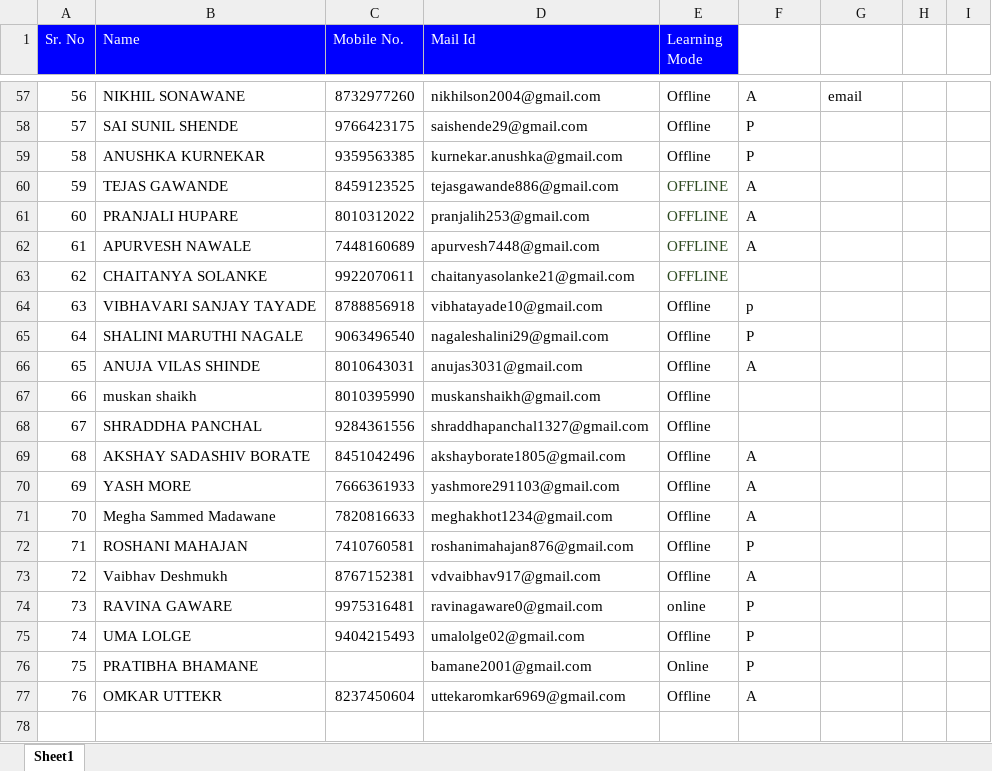
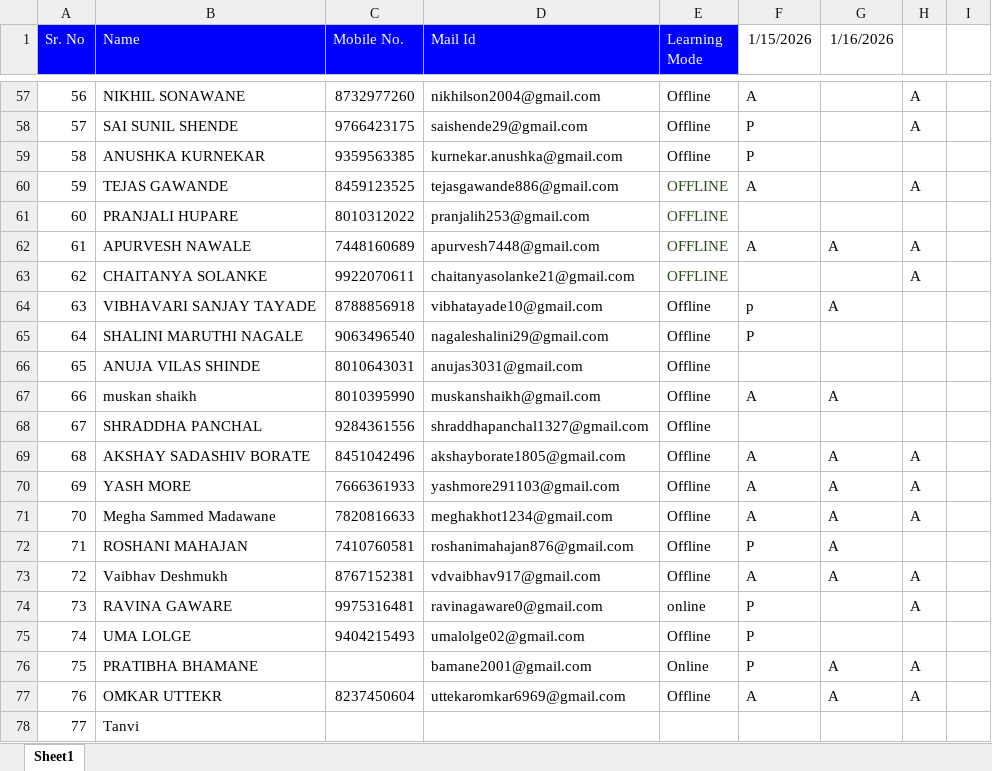
Before and after one commit to sonaliitp1/ITPM-Django-JUNE-JULY, an Excel workbook: Attendance.xlsx, sheet Sheet1, drawn as a sheet; only a part is shown, gaps mark what is left out; values as stored, in another font and other column widths than the file's, no borders; the diff covers the shown part only; the diff names each change by its address in the sheet, - before the commit and + after, or states it on an @@ line.

```diff
--- a/Attendance.xlsx (sheet Sheet1)
+++ b/Attendance.xlsx (sheet Sheet1)
-F1: (empty)
+F1: 1/15/2026
-G1: (empty)
+G1: 1/16/2026
-G57 (1/16/2026): email
+G57 (1/16/2026): (empty)
-H57:H58: (empty)
+H57:H58: A
-H60: (empty)
+H60: A
-F61 (1/15/2026): A
+F61 (1/15/2026): (empty)
-G62 (1/16/2026): (empty)
+G62 (1/16/2026): A
-H62:H63: (empty)
+H62:H63: A
-G64 (1/16/2026): (empty)
+G64 (1/16/2026): A
-F66 (1/15/2026): A
+F66 (1/15/2026): (empty)
-F67 (1/15/2026): (empty)
+F67 (1/15/2026): A
-G67 (1/16/2026): (empty)
+G67 (1/16/2026): A
-G69:G73 (1/16/2026): (empty)
+G69:G73 (1/16/2026): A
-H69:H71: (empty)
+H69:H71: A
-H73:H74: (empty)
+H73:H74: A
-G76:G77 (1/16/2026): (empty)
+G76:G77 (1/16/2026): A
-H76:H77: (empty)
+H76:H77: A
+row 78: 77 | Tanvi
```
Also changed, not shown: 59 edited cells elsewhere in this sheet, 16 other files.
